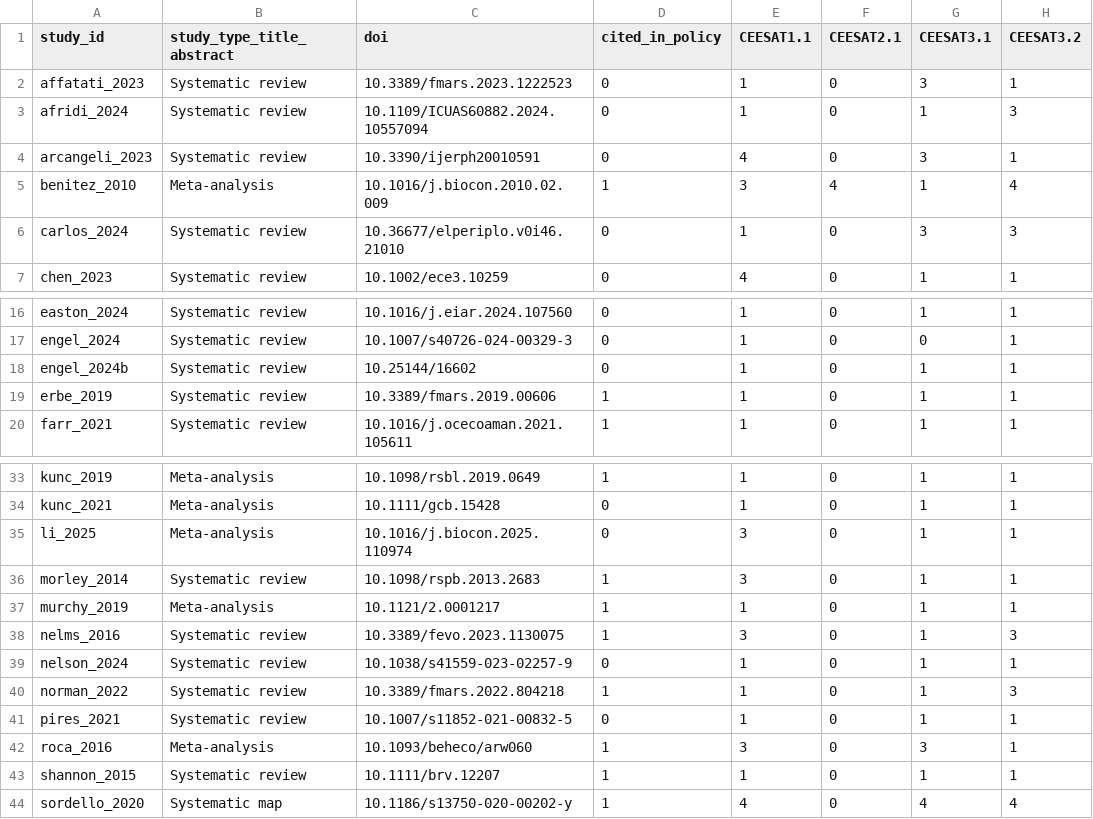
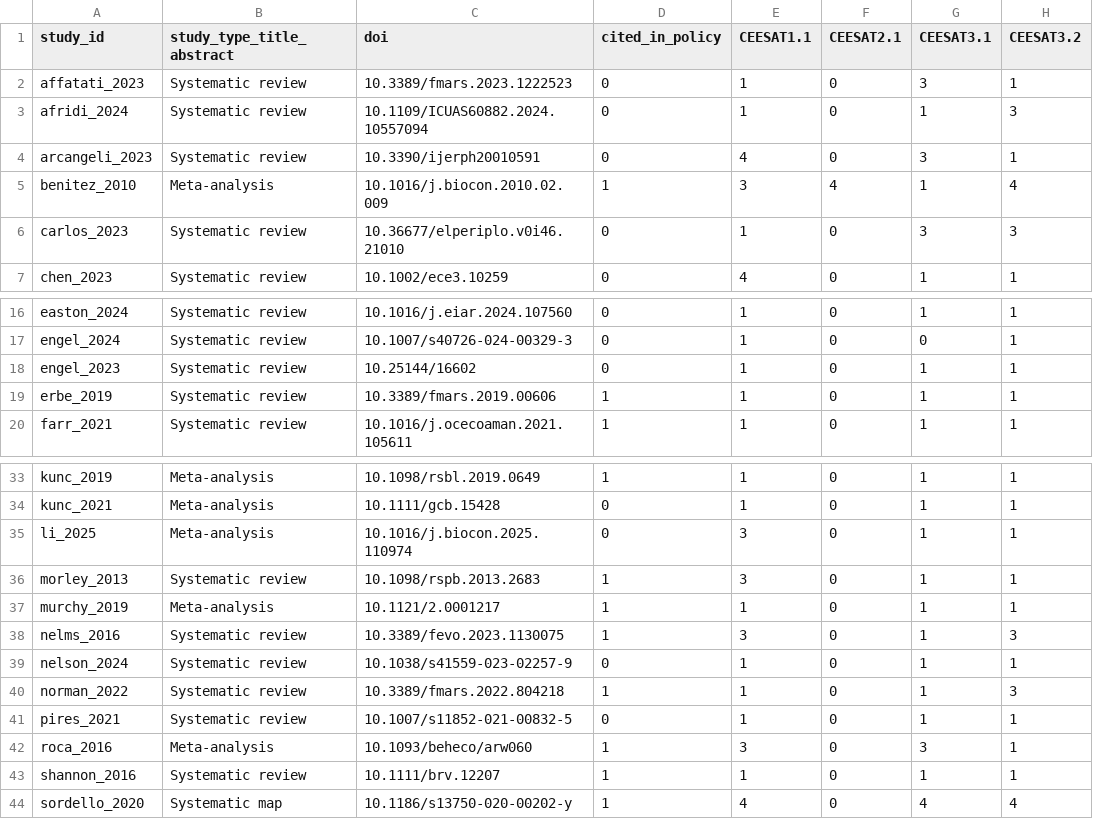
Before and after one commit to AnnaLenzR/Umbrella_review_noise_impact_on_wildlife, a CSV file: Data/Dataset5_ceesat_processed.csv, drawn as a sheet; only a part is shown, gaps mark what is left out; the diff names each change by its address in the sheet, - before the commit and + after, or states it on an @@ line.

```diff
--- a/Data/Dataset5_ceesat_processed.csv
+++ b/Data/Dataset5_ceesat_processed.csv
-A6 (study_id): carlos_2024
+A6 (study_id): carlos_2023
-A18 (study_id): engel_2024b
+A18 (study_id): engel_2023
-A36 (study_id): morley_2014
+A36 (study_id): morley_2013
-A43 (study_id): shannon_2015
+A43 (study_id): shannon_2016
```
Also changed, not shown: Data/Dataset1_map_data_extraction.csv, Data/Dataset4_ceesat_assessments.csv, 1 other file.
